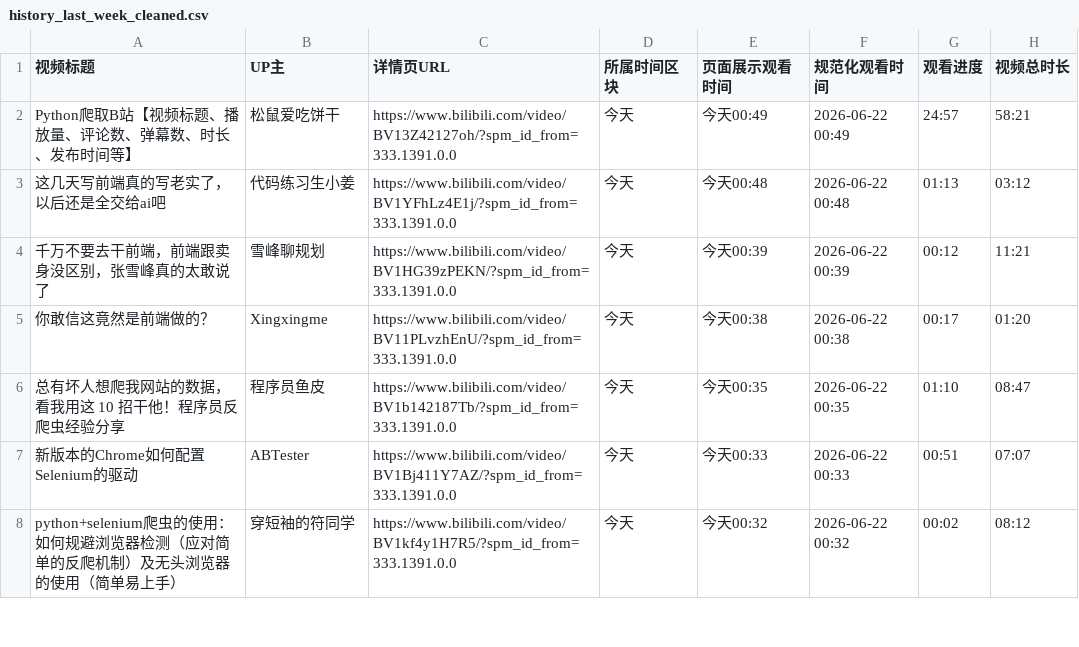
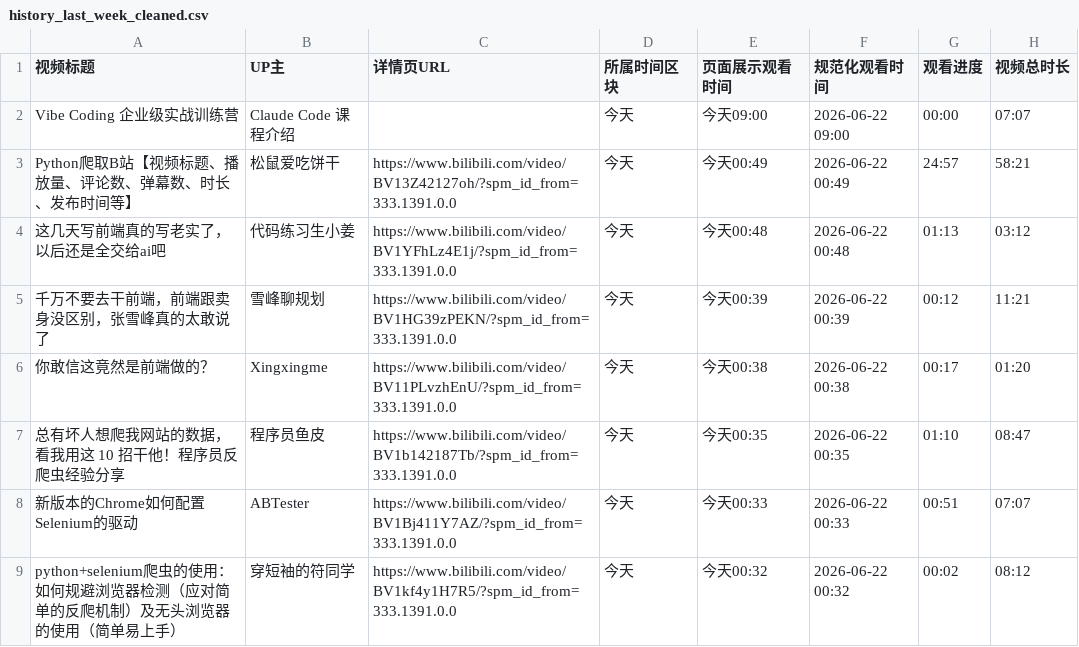
Before and after one commit to WLJDYF89/python_crawler, a CSV file: results/history_last_week_cleaned.csv, drawn as a sheet; only a part is shown.

```diff
--- a/results/history_last_week_cleaned.csv
+++ b/results/history_last_week_cleaned.csv
@@ -1,2 +1,3 @@
 视频标题,UP主,详情页URL,所属时间区块,页面展示观看时间,规范化观看时间,观看进度,视频总时长
+Vibe Coding 企业级实战训练营,Claude Code 课程介绍,,今天,今天09:00,2026-06-22 09:00,00:00,07:07
 Python爬取B站【视频标题、播放量、评论数、弹幕数、时长、发布时间等】,松鼠爱吃饼干,https://www.bilibili.com/video/BV13Z42127oh/?spm_id_from=333.1391.0.0,今天,今天00:49,2026-06-22 00:49,24:57,58:21
```
Also changed, not shown: results/search_cleaned.csv, 5 other files.
